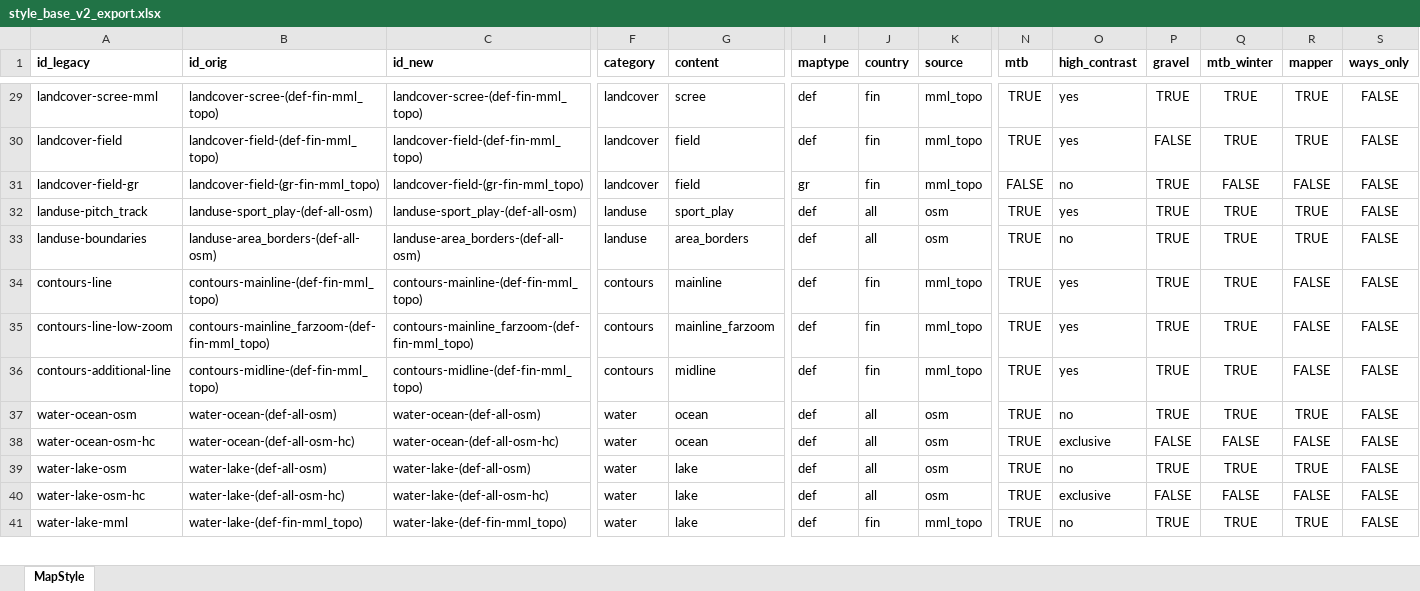
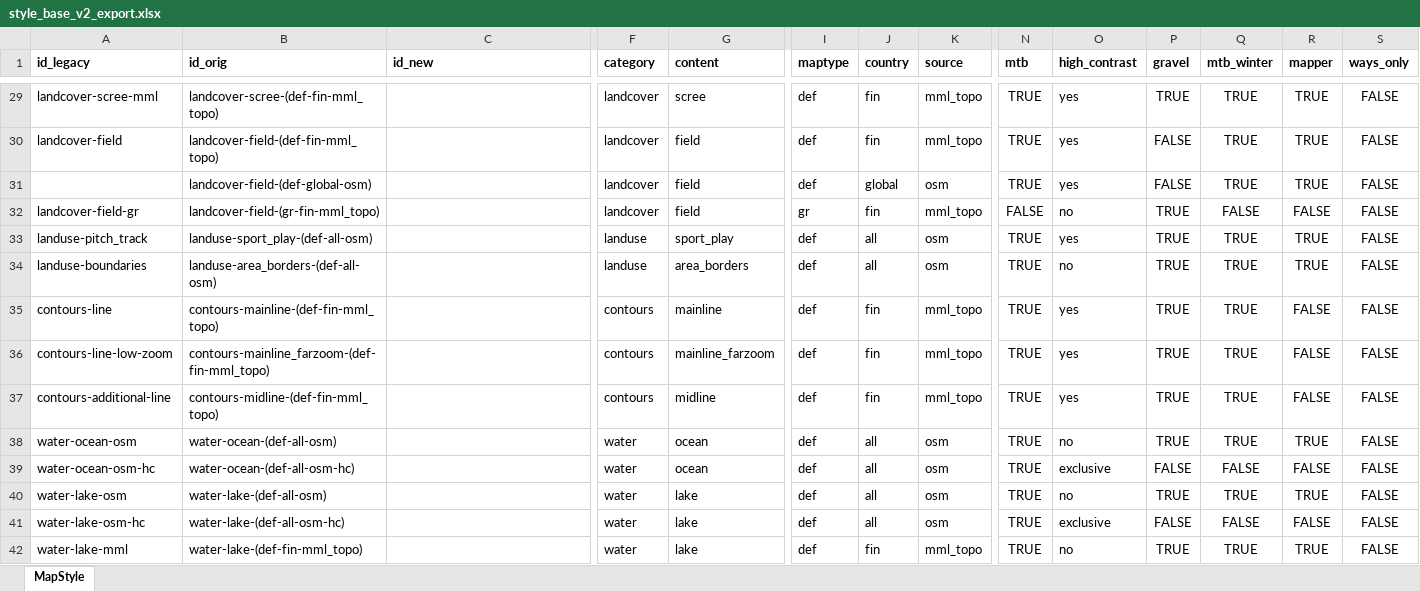
Before and after one commit to MaRaSu/mtb-trailmap, an Excel workbook: style_base_v2_export.xlsx, sheet MapStyle, drawn as a sheet; only a part is shown, gaps mark what is left out; values as stored, in another font and other column widths than the file's, no borders; addresses are those after the commit; rows hold the shown columns only; the diff covers the shown part only; the diff names each change by its address in the sheet, - before the commit and + after, or states it on an @@ line.

```diff
--- a/style_base_v2_export.xlsx (sheet MapStyle)
+++ b/style_base_v2_export.xlsx (sheet MapStyle)
-C29 (id_new): landcover-scree-(def-fin-mml_topo)
+C29 (id_new): (empty)
-C30 (id_new): landcover-field-(def-fin-mml_topo)
+C30 (id_new): (empty)
+row 31:  | landcover-field-(def-global-osm) |  | landcover | field | def | global | osm | TRUE | yes | FALSE | TRUE | TRUE | FALSE
-C32 (id_new): landcover-field-(gr-fin-mml_topo)
+C32 (id_new): (empty)
-C33 (id_new): landuse-sport_play-(def-all-osm)
+C33 (id_new): (empty)
-C34 (id_new): landuse-area_borders-(def-all-osm)
+C34 (id_new): (empty)
-C35 (id_new): contours-mainline-(def-fin-mml_topo)
+C35 (id_new): (empty)
-C36 (id_new): contours-mainline_farzoom-(def-fin-mml_topo)
+C36 (id_new): (empty)
-C37 (id_new): contours-midline-(def-fin-mml_topo)
+C37 (id_new): (empty)
-C38 (id_new): water-ocean-(def-all-osm)
+C38 (id_new): (empty)
-C39 (id_new): water-ocean-(def-all-osm-hc)
+C39 (id_new): (empty)
-C40 (id_new): water-lake-(def-all-osm)
+C40 (id_new): (empty)
-C41 (id_new): water-lake-(def-all-osm-hc)
+C41 (id_new): (empty)
-C42 (id_new): water-lake-(def-fin-mml_topo)
+C42 (id_new): (empty)
```
Also changed, not shown: 426 edited cells elsewhere in this sheet, formulas that keep their value, 5 other files.
